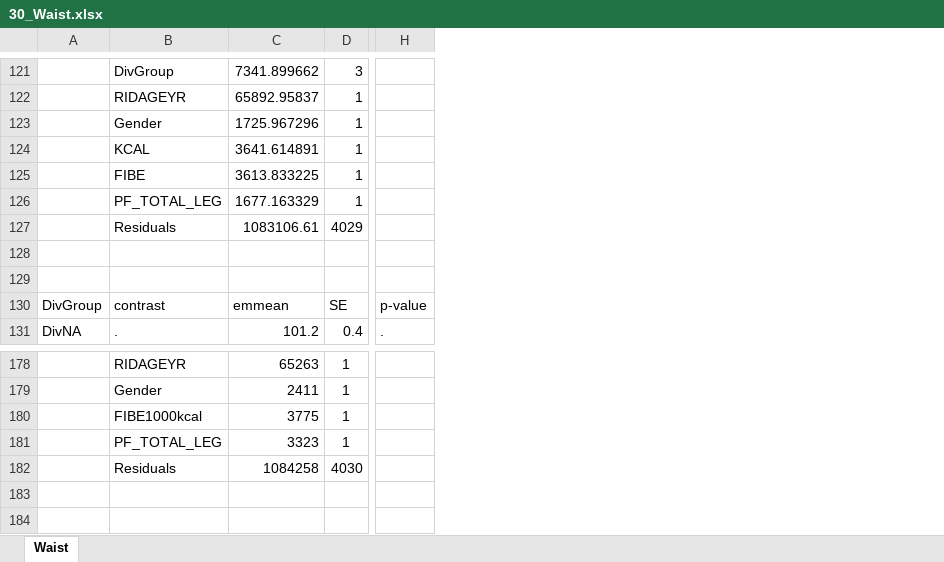
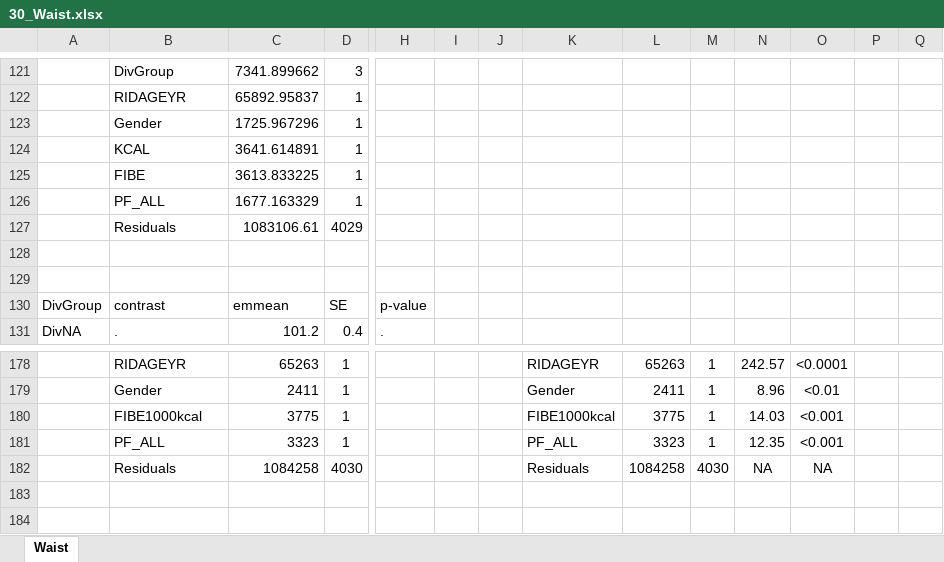
Before and after one commit to computational-nutrition-lab/DietR, an Excel workbook: eg_data/NHANES/PF/30_Waist.xlsx, sheet Waist, drawn as a sheet; only a part is shown, gaps mark what is left out; values as stored, in another font and other column widths than the file's, no borders; the diff covers the shown part only; the diff names each change by its address in the sheet, - before the commit and + after, or states it on an @@ line.

```diff
--- a/eg_data/NHANES/PF/30_Waist.xlsx (sheet Waist)
+++ b/eg_data/NHANES/PF/30_Waist.xlsx (sheet Waist)
+column I, empty
+column J, empty
+column K, rows 178-182: RIDAGEYR | Gender | FIBE1000kcal | PF_ALL | Residuals
+column L, rows 178-182: 65263 | 2411 | 3775 | 3323 | 1084258
+column M, rows 178-182: 1 | 1 | 1 | 1 | 4030
+column N, rows 178-182: 242.57 | 8.96 | 14.03 | 12.35 | NA
+column O, rows 178-182: <0.0001 | <0.01 | <0.001 | <0.001 | NA
+column P, empty
+column Q, empty
-B126: PF_TOTAL_LEG
+B126: PF_ALL
-B181: PF_TOTAL_LEG
+B181: PF_ALL
```
Also changed, not shown: 1 added row, 1 removed row, 39 edited cells and cell formats elsewhere in this sheet, 5 other files.
